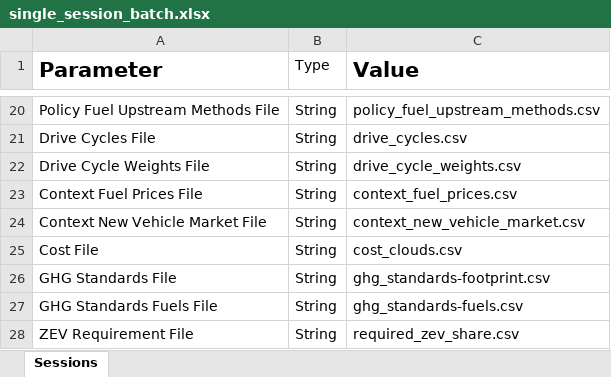
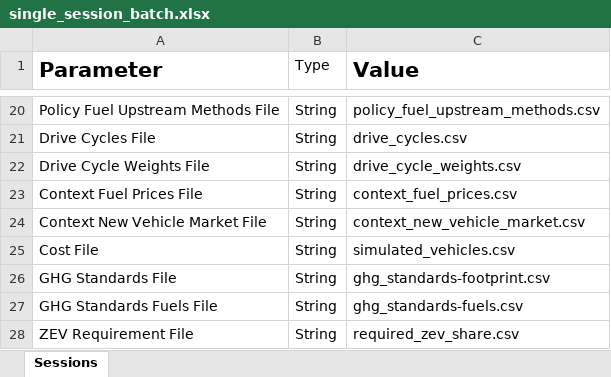
Before and after one commit to USEPA/EPA_OMEGA_Model, an Excel workbook: usepa_omega2/test_inputs/single_session_batch.xlsx, sheet Sessions, drawn as a sheet; only a part is shown, gaps mark what is left out; values as stored, in another font and other column widths than the file's, no borders; the diff names each change by its address in the sheet, - before the commit and + after, or states it on an @@ line.

Commit message:
More updates to allow for simulated_vehicles.csv instead of cost_clouds.csv. Rolled back to_numeric conversions in producer.py, and flagged simulated_vehicles_id field as non-numeric.

```diff
--- a/usepa_omega2/test_inputs/single_session_batch.xlsx (sheet Sessions)
+++ b/usepa_omega2/test_inputs/single_session_batch.xlsx (sheet Sessions)
-C25 (Value): cost_clouds.csv
+C25 (Value): simulated_vehicles.csv
```
Also changed, not shown: usepa_omega2/test_inputs/multiple_session_batch.xlsx, 4 other files.
